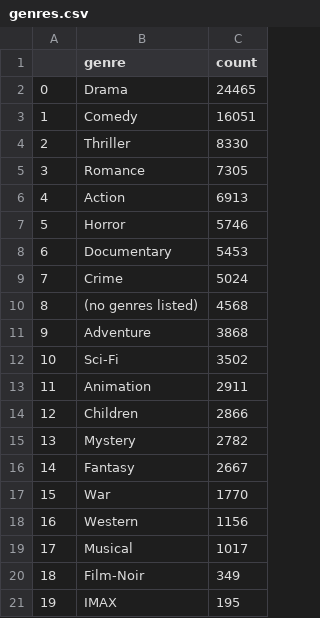
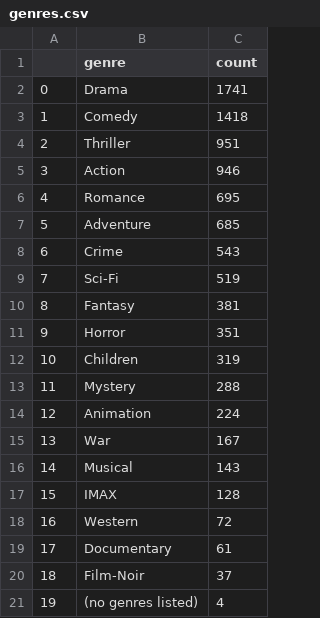
Before and after one commit to parker84/movie-finder, a CSV file: data/processed/genres.csv, drawn as a sheet.

```diff
--- a/data/processed/genres.csv
+++ b/data/processed/genres.csv
@@ -1,21 +1,21 @@
 ,genre,count
-0,Drama,24465
-1,Comedy,16051
-2,Thriller,8330
-3,Romance,7305
-4,Action,6913
-5,Horror,5746
-6,Documentary,5453
-7,Crime,5024
-8,(no genres listed),4568
-9,Adventure,3868
-10,Sci-Fi,3502
-11,Animation,2911
-12,Children,2866
-13,Mystery,2782
-14,Fantasy,2667
-15,War,1770
-16,Western,1156
-17,Musical,1017
-18,Film-Noir,349
-19,IMAX,195
+0,Drama,1741
+1,Comedy,1418
+2,Thriller,951
+3,Action,946
+4,Romance,695
+5,Adventure,685
+6,Crime,543
+7,Sci-Fi,519
+8,Fantasy,381
+9,Horror,351
+10,Children,319
+11,Mystery,288
+12,Animation,224
+13,War,167
+14,Musical,143
+15,IMAX,128
+16,Western,72
+17,Documentary,61
+18,Film-Noir,37
+19,(no genres listed),4
```
Also changed, not shown: 3 other files.
